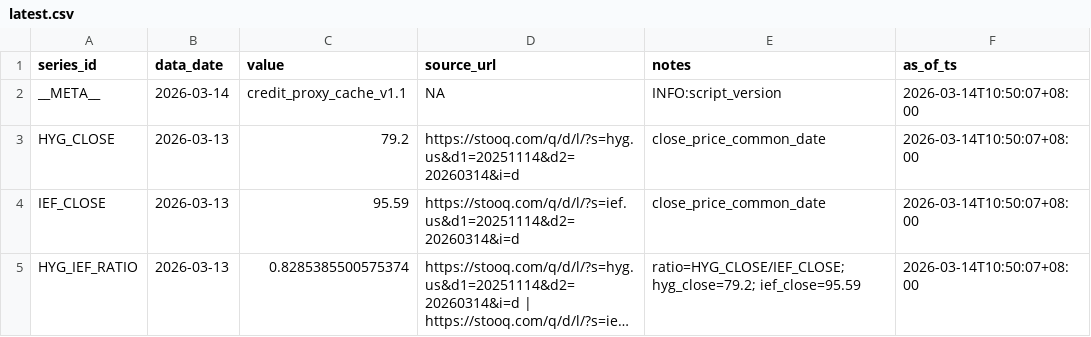
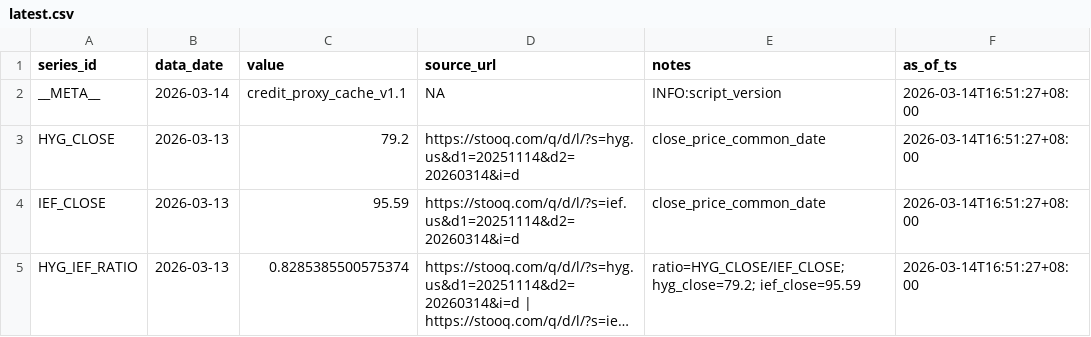
Before and after one commit to Joseph-Chou911/fred-cache, a CSV file: credit_proxy_cache/latest.csv, drawn as a sheet; long unchanged cells end in …; the diff names each change by its address in the sheet, - before the commit and + after, or states it on an @@ line.

```diff
--- a/credit_proxy_cache/latest.csv
+++ b/credit_proxy_cache/latest.csv
-F2:F5 (as_of_ts): 2026-03-14T10:50:07+08:00
+F2:F5 (as_of_ts): 2026-03-14T16:51:27+08:00
```
Also changed, not shown: 1 other file.
